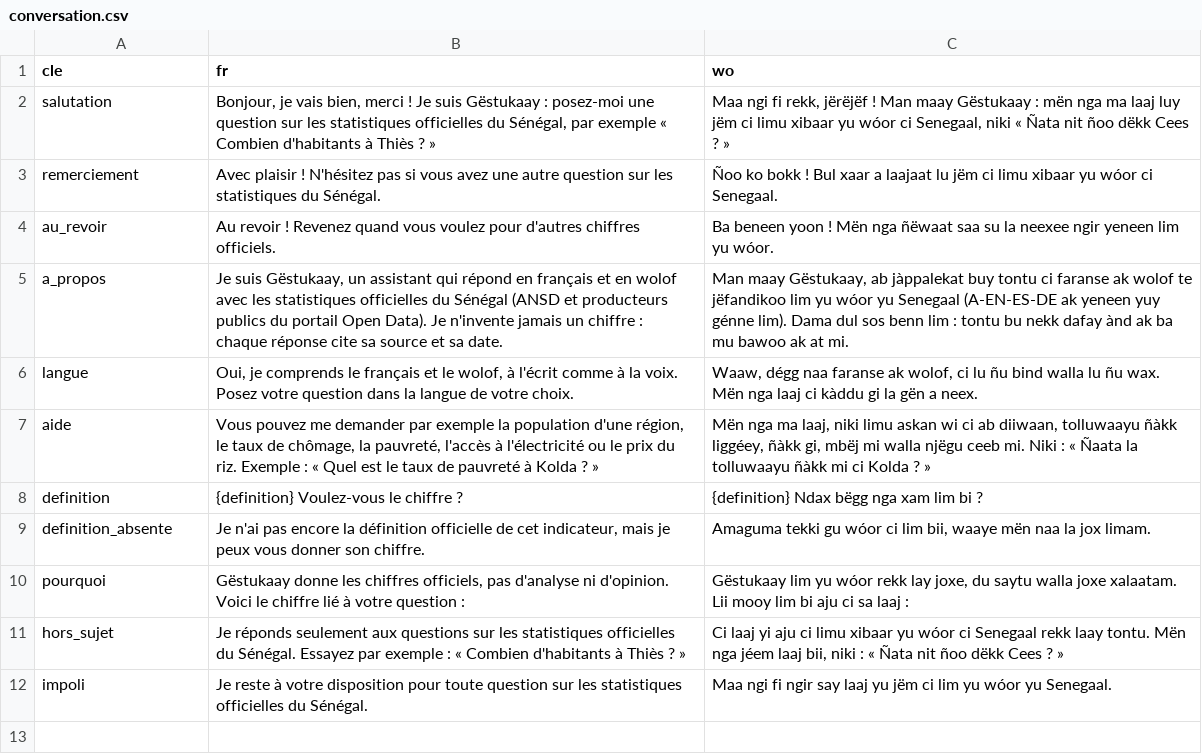
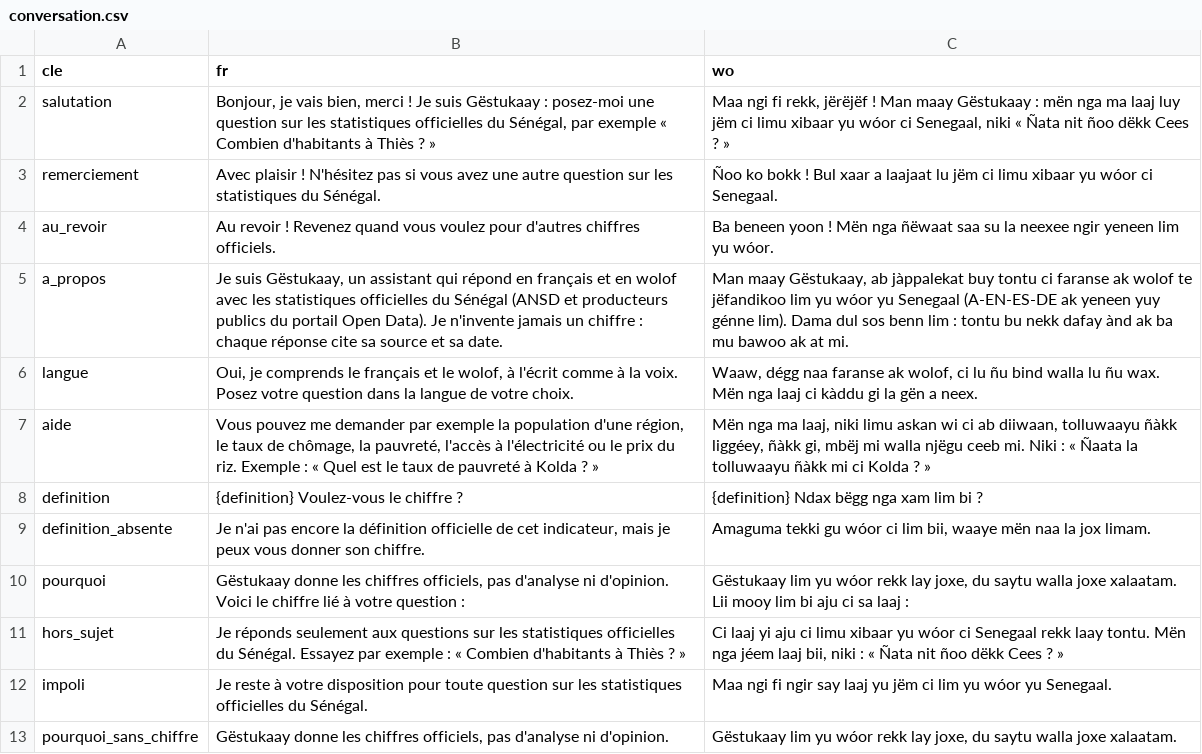
Before and after one commit to TechwithXalifa/gestukaay, a CSV file: engine/src/gestukaay_engine/conversation.csv, drawn as a sheet; the diff names each change by its address in the sheet, - before the commit and + after, or states it on an @@ line.

Commit message:
fix(engine,canaux): « Bonjour, … ? » reste une question ; « Naka njëg ceeb » aussi (revue #140)
Revue de SAN :
1. Une salutation suivie d'une question perdait parfois la question (le
   LLM gardait la politesse seule). Les formules fixes de tête (bonjour,
   salam, merci, naka nga def…) sont retirées avant la compréhension ; la
   réponse garde la question telle que posée.
2. « naka » + un mot (règle de KBD) n'est plus une salutation si un mot
   suivant est un sujet du vocabulaire ou un lieu (« Naka njëg ceeb »,
   « Naka mbëj bi », « Naka Kaolack ? »), dans le moteur et les canaux.
3. « Pourquoi… » sans chiffre vérifiable : la première phrase de KBD
   seulement, plus de « Voici le chiffre lié à votre question : » vide.

Benchmark en règles inchangé. 947 tests.

Refs #13, refs #24, refs #36

```diff
--- a/engine/src/gestukaay_engine/conversation.csv
+++ b/engine/src/gestukaay_engine/conversation.csv
+row 13: pourquoi_sans_chiffre | Gëstukaay donne les chiffres officiels, pas d'analyse ni d'opinion. | Gëstukaay lim yu wóor rekk lay joxe, du saytu walla joxe xalaatam.
```
Also changed, not shown: 6 other files.
